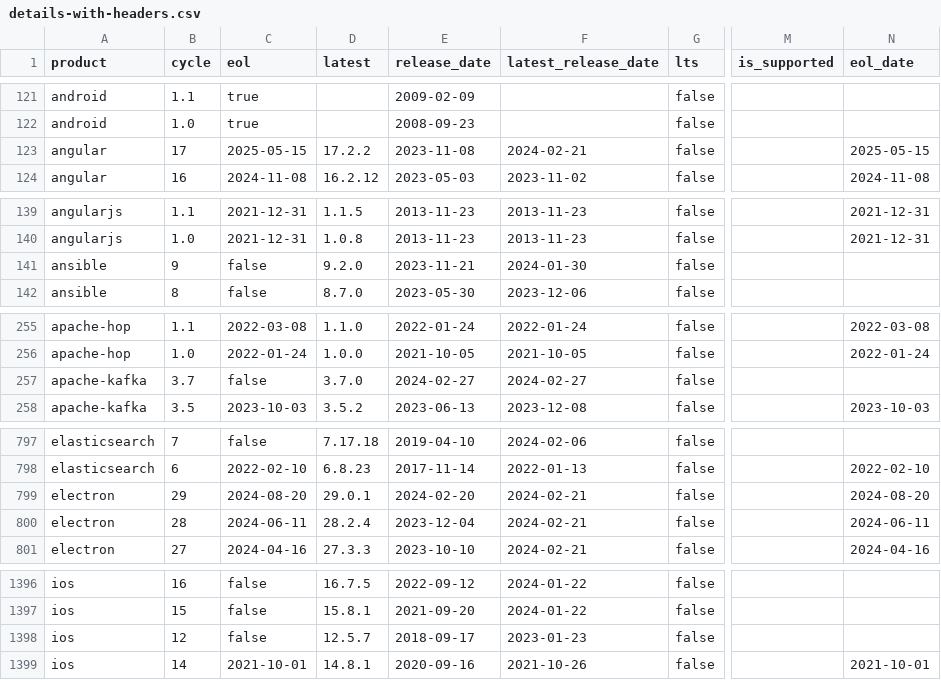
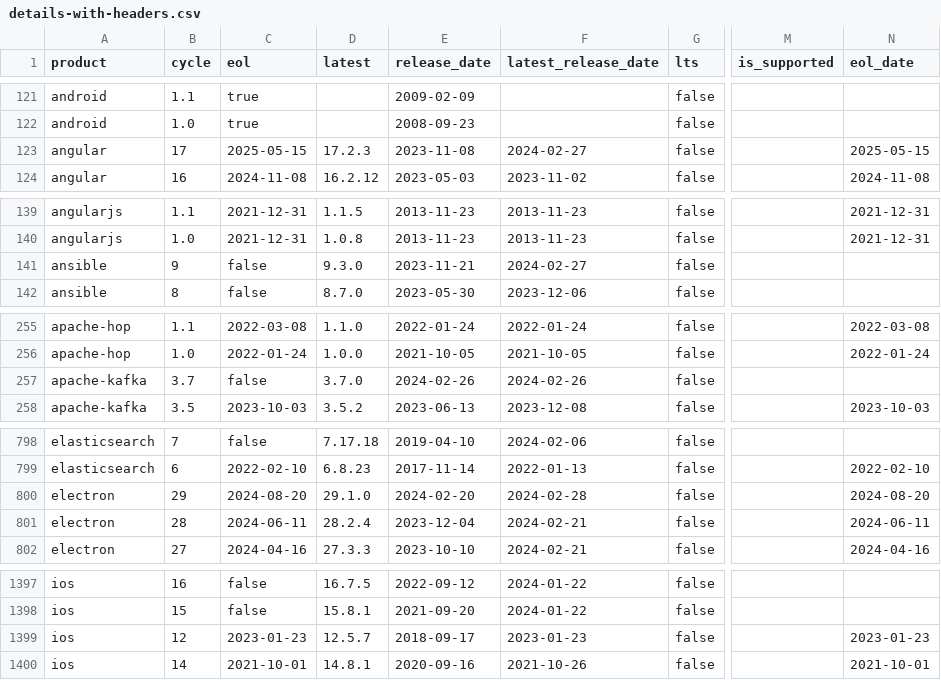
Before and after one commit to adriens/endoflife-date-snapshots, a CSV file: data/details-with-headers.csv, drawn as a sheet; only a part is shown, gaps mark what is left out; addresses are those after the commit; the diff covers the shown part only; the diff names each change by its address in the sheet, - before the commit and + after, or states it on an @@ line.

```diff
--- a/data/details-with-headers.csv
+++ b/data/details-with-headers.csv
-D123 (latest): 17.2.2
+D123 (latest): 17.2.3
-F123 (latest_release_date): 2024-02-21
+F123 (latest_release_date): 2024-02-27
-D141 (latest): 9.2.0
+D141 (latest): 9.3.0
-F141 (latest_release_date): 2024-01-30
+F141 (latest_release_date): 2024-02-27
-E257 (release_date): 2024-02-27
+E257 (release_date): 2024-02-26
-F257 (latest_release_date): 2024-02-27
+F257 (latest_release_date): 2024-02-26
-D800 (latest): 29.0.1
+D800 (latest): 29.1.0
-F800 (latest_release_date): 2024-02-21
+F800 (latest_release_date): 2024-02-28
-C1399 (eol): false
+C1399 (eol): 2023-01-23
-N1399 (eol_date): (empty)
+N1399 (eol_date): 2023-01-23
```
Also changed, not shown: 8 added rows, 4 removed rows and 30 edited cells elsewhere in this file.
